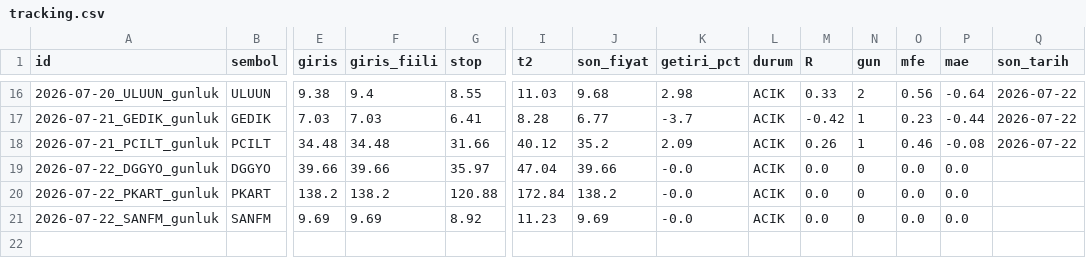
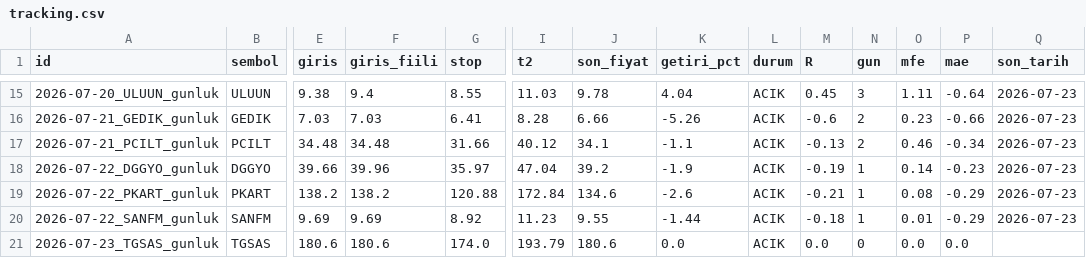
Before and after one commit to brindlecode/swing, a CSV file: data/tracking.csv, drawn as a sheet; only a part is shown, gaps mark what is left out; addresses are those after the commit; rows hold the shown columns only; the diff covers the shown part only; the diff names each change by its address in the sheet, - before the commit and + after, or states it on an @@ line.

```diff
--- a/data/tracking.csv
+++ b/data/tracking.csv
-J15 (son_fiyat): 9.68
+J15 (son_fiyat): 9.78
-K15 (getiri_pct): 2.98
+K15 (getiri_pct): 4.04
-M15 (R): 0.33
+M15 (R): 0.45
-N15 (gun): 2
+N15 (gun): 3
-O15 (mfe): 0.56
+O15 (mfe): 1.11
-Q15:Q17 (son_tarih): 2026-07-22
+Q15:Q17 (son_tarih): 2026-07-23
-J16 (son_fiyat): 6.77
+J16 (son_fiyat): 6.66
-K16 (getiri_pct): -3.7
+K16 (getiri_pct): -5.26
-M16 (R): -0.42
+M16 (R): -0.6
-N16:N17 (gun): 1
+N16:N17 (gun): 2
-P16 (mae): -0.44
+P16 (mae): -0.66
-J17 (son_fiyat): 35.2
+J17 (son_fiyat): 34.1
-K17 (getiri_pct): 2.09
+K17 (getiri_pct): -1.1
-M17 (R): 0.26
+M17 (R): -0.13
-P17 (mae): -0.08
+P17 (mae): -0.34
-F18 (giris_fiili): 39.66
+F18 (giris_fiili): 39.96
-J18 (son_fiyat): 39.66
+J18 (son_fiyat): 39.2
-K18 (getiri_pct): -0.0
+K18 (getiri_pct): -1.9
-M18 (R): 0.0
+M18 (R): -0.19
-N18:N20 (gun): 0
+N18:N20 (gun): 1
-O18 (mfe): 0.0
+O18 (mfe): 0.14
-P18 (mae): 0.0
+P18 (mae): -0.23
-Q18:Q20 (son_tarih): (empty)
+Q18:Q20 (son_tarih): 2026-07-23
-J19 (son_fiyat): 138.2
+J19 (son_fiyat): 134.6
-K19 (getiri_pct): -0.0
+K19 (getiri_pct): -2.6
-M19 (R): 0.0
+M19 (R): -0.21
-O19 (mfe): 0.0
+O19 (mfe): 0.08
-P19:P20 (mae): 0.0
+P19:P20 (mae): -0.29
-J20 (son_fiyat): 9.69
+J20 (son_fiyat): 9.55
-K20 (getiri_pct): -0.0
+K20 (getiri_pct): -1.44
-M20 (R): 0.0
+M20 (R): -0.18
-O20 (mfe): 0.0
+O20 (mfe): 0.01
+row 21: 2026-07-23_TGSAS_gunluk | TGSAS | 180.6 | 180.6 | 174.0 | 193.79 | 180.6 | 0.0 | ACIK | 0.0 | 0 | 0.0 | 0.0
```
Also changed, not shown: 1 removed row and 70 edited cells elsewhere in this file, data/signals.csv, 4 other files.
